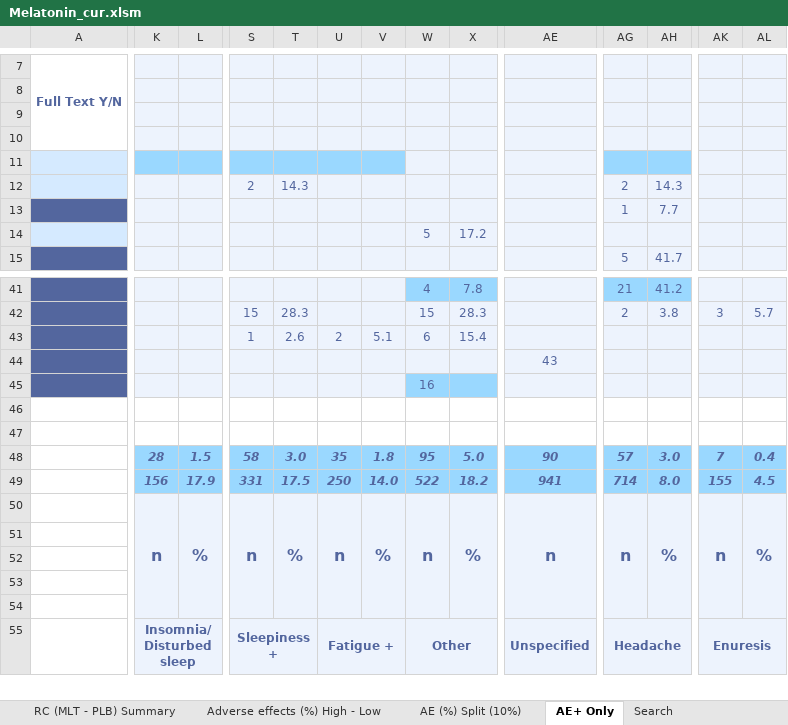
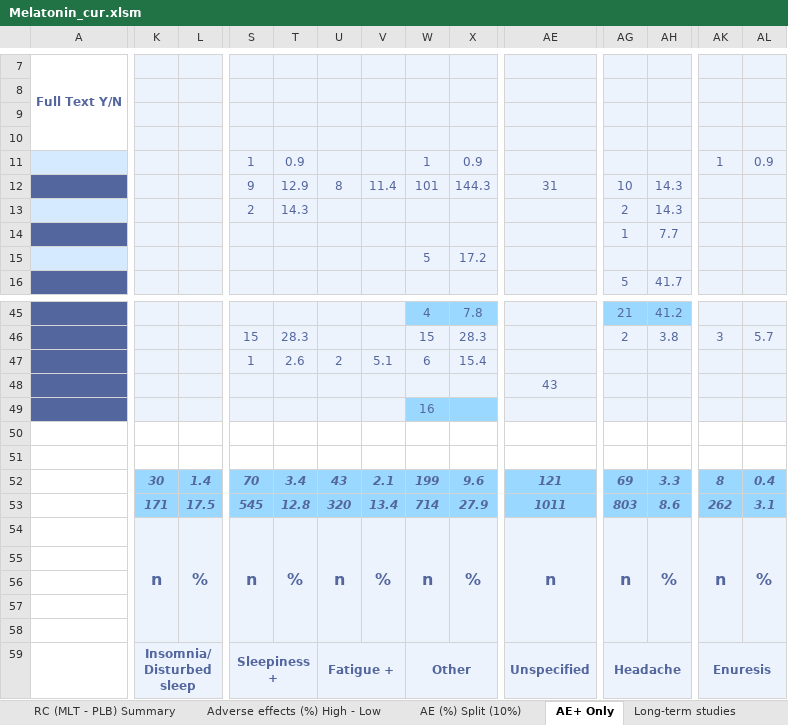
Before and after one commit to MichaelVasey/FB, an Excel workbook: FB/Melatonin/Melatonin_cur.xlsm, sheet AE+ Only, drawn as a sheet; only a part is shown, gaps mark what is left out; values as stored, in another font and other column widths than the file's, no borders; removed rows and columns are numbered as before the commit, all else as after; rows hold the shown columns only; the diff covers the shown part only; the diff names each change by its address in the sheet, - before the commit and + after, or states it on an @@ line.

```diff
--- a/FB/Melatonin/Melatonin_cur.xlsm (sheet AE+ Only)
+++ b/FB/Melatonin/Melatonin_cur.xlsm (sheet AE+ Only)
+sheet tab: Long-term studies
-K11:L11 fill: #9AD8FF
+K11:L11 fill: #EDF3FD
-S11: (empty)
+S11: 1
-S11:V11 fill: #9AD8FF
+S11:V11 fill: #EDF3FD
-T11: (empty)
+T11: 0.9
-W11: (empty)
+W11: 1
-X11: (empty)
+X11: 0.9
-AG11:AH11 fill: #9AD8FF
+AG11:AH11 fill: #EDF3FD
-AK11: (empty)
+AK11: 1
-AL11: (empty)
+AL11: 0.9
+row 12:  |  |  | 9 | 12.9 | 8 | 11.4 | 101 | 144.3 | 31 | 10 | 14.3
-row 48:  | 28 | 1.5 | 58 | 3.0 | 35 | 1.8 | 95 | 5.0 | 90 | 57 | 3.0 | 7 | 0.4
+row 52:  | 30 | 1.4 | 70 | 3.4 | 43 | 2.1 | 199 | 9.6 | 121 | 69 | 3.3 | 8 | 0.4
-K53: 156
+K53: 171
-L53: 17.9
+L53: 17.5
-S53: 331
+S53: 545
-T53: 17.5
+T53: 12.8
-U53: 250
+U53: 320
-V53: 14.0
+V53: 13.4
-W53: 522
+W53: 714
-X53: 18.2
+X53: 27.9
-AE53: 941
+AE53: 1011
-AG53: 714
+AG53: 803
-AH53: 8.0
+AH53: 8.6
-AK53: 155
+AK53: 262
-AL53: 4.5
+AL53: 3.1
```
Also changed, not shown: 3 added rows, 18 edited cells and cell formats elsewhere in this sheet, sheet RC Efficacy (Sleep studies), sheet Random-Controlled (MLT - PLB), sheet RC (MLT - PLB) Summary, sheet Adverse effects (%), sheet AE (%) Split (10%), sheet Random-Controlled, 1 more sheet, formulas that keep their value, Timesheet/work.xlsx, 3 other files.
